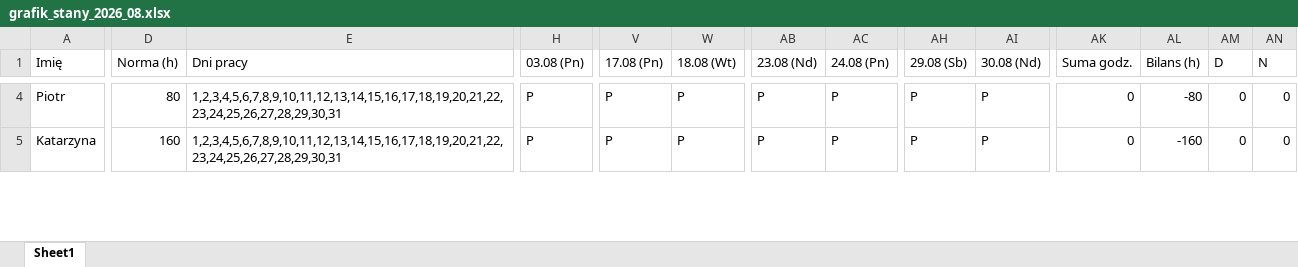
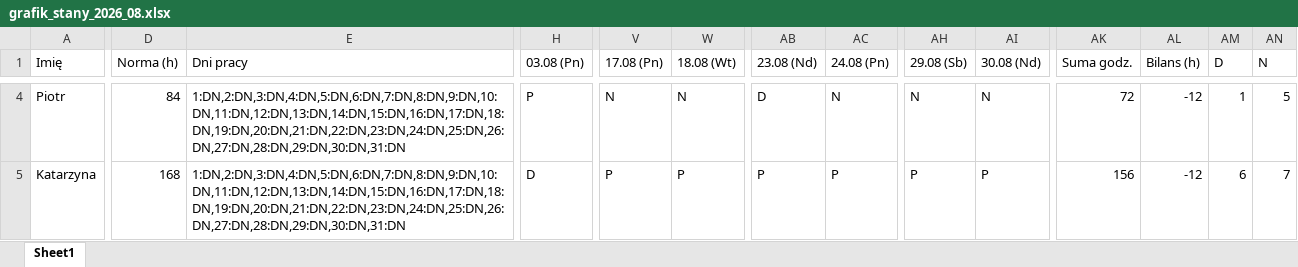
Before and after one commit to krzkacz887/terminarzCopernicus, an Excel workbook: grafiki/grafik_stany_2026_08.xlsx, sheet Sheet1, drawn as a sheet; only a part is shown, gaps mark what is left out; values as stored, in another font and other column widths than the file's, no borders; the diff covers the shown part only; the diff names each change by its address in the sheet, - before the commit and + after, or states it on an @@ line.

```diff
--- a/grafiki/grafik_stany_2026_08.xlsx (sheet Sheet1)
+++ b/grafiki/grafik_stany_2026_08.xlsx (sheet Sheet1)
-D4 (Norma (h)): 80
+D4 (Norma (h)): 84
-E4:E5 (Dni pracy): 1,2,3,4,5,6,7,8,9,10,11,12,13,14,15,16,17,18,19,20,21,22,23,24,25,26,27,28,29,30,31
+E4:E5 (Dni pracy): 1:DN,2:DN,3:DN,4:DN,5:DN,6:DN,7:DN,8:DN,9:DN,10:DN,11:DN,12:DN,13:DN,14:DN,15:DN,16:DN,17:DN,18:DN,19:DN,20:DN,21:DN,22:DN,23:DN,24:DN,25:DN,26:DN,27:DN,28:DN,29:DN,30:DN,31:DN
-V4 (17.08 (Pn)): P
+V4 (17.08 (Pn)): N
-W4 (18.08 (Wt)): P
+W4 (18.08 (Wt)): N
-AB4 (23.08 (Nd)): P
+AB4 (23.08 (Nd)): D
-AC4 (24.08 (Pn)): P
+AC4 (24.08 (Pn)): N
-AH4 (29.08 (Sb)): P
+AH4 (29.08 (Sb)): N
-AI4 (30.08 (Nd)): P
+AI4 (30.08 (Nd)): N
-AK4 (Suma godz.): 0
+AK4 (Suma godz.): 72
-AL4 (Bilans (h)): -80
+AL4 (Bilans (h)): -12
-AM4 (D): 0
+AM4 (D): 1
-AN4 (N): 0
+AN4 (N): 5
-D5 (Norma (h)): 160
+D5 (Norma (h)): 168
-H5 (03.08 (Pn)): P
+H5 (03.08 (Pn)): D
-AK5 (Suma godz.): 0
+AK5 (Suma godz.): 156
-AL5 (Bilans (h)): -160
+AL5 (Bilans (h)): -12
-AM5 (D): 0
+AM5 (D): 6
-AN5 (N): 0
+AN5 (N): 7
```
Also changed, not shown: 1 added row, 1 removed row and 79 edited cells elsewhere in this sheet, grafiki/grafik_stany_2026_02.xlsx, grafiki/grafik_stany_2026_09.xlsx, 3 other files.
